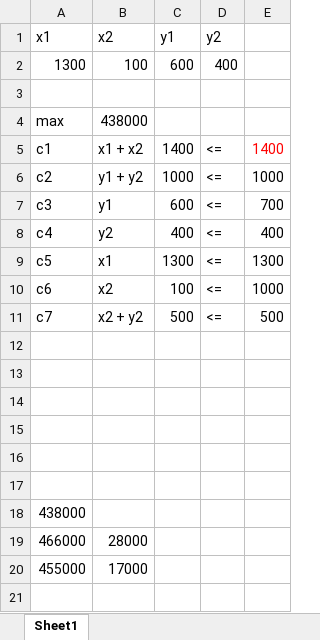
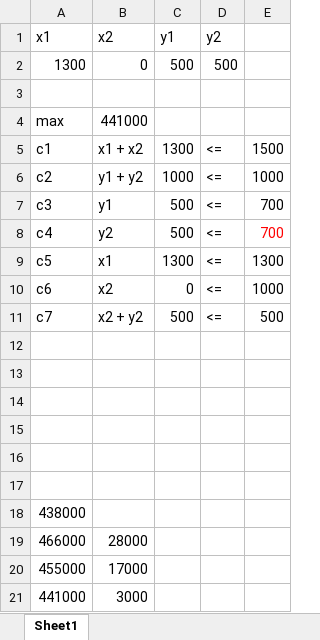
Before and after one commit to kathy-jzh/IEOR4650-Business-Analytics, an Excel workbook: HW5/Jin_Zehui_5.xlsx, sheet Sheet1, drawn as a sheet; values as stored, in another font and other column widths than the file's, no borders; removed rows and columns are numbered as before the commit, all else as after; the diff names each change by its address in the sheet, - before the commit and + after, or states it on an @@ line.

```diff
--- a/HW5/Jin_Zehui_5.xlsx (sheet Sheet1)
+++ b/HW5/Jin_Zehui_5.xlsx (sheet Sheet1)
-row 2: 1300 | 100 | 600 | 400
+row 2: 1300 | 0 | 500 | 500
-B4: 438000
+B4: 441000
-C5: 1400
+C5: 1300
-E5: 1400
+E5: 1500
-E5 text colour: #FF0000
+E5 text colour: black
-C7: 600
+C7: 500
-C8: 400
+C8: 500
-E8: 400
+E8: 700
-E8 text colour: black
+E8 text colour: #FF0000
-C10: 100
+C10: 0
+row 21: 441000 | 3000
```
Also changed, not shown: 1 other file.
